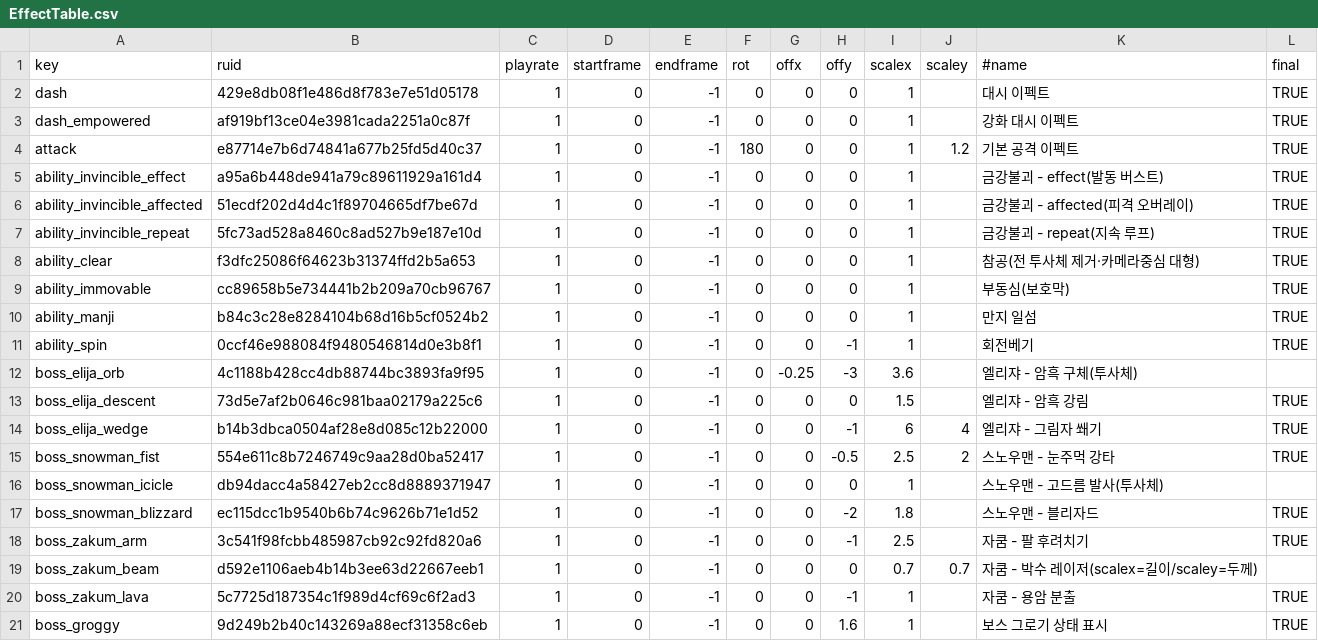
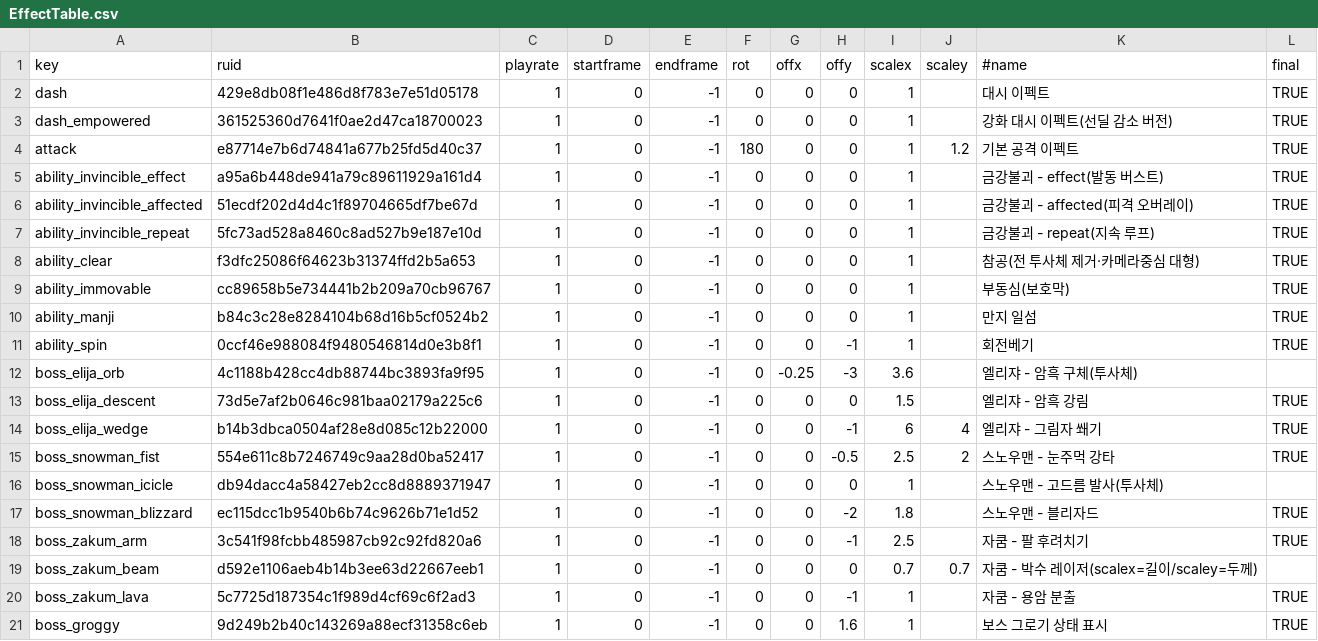
Before and after one commit to dust9826/MapleRush, a CSV file: RootDesk/MyDesk/Effect/EffectTable.csv, drawn as a sheet.

```diff
--- a/RootDesk/MyDesk/Effect/EffectTable.csv
+++ b/RootDesk/MyDesk/Effect/EffectTable.csv
@@ -2,3 +2,3 @@
 dash,429e8db08f1e486d8f783e7e51d05178,1,0,-1,0,0,0,1,,대시 이펙트,TRUE
-dash_empowered,af919bf13ce04e3981cada2251a0c87f,1,0,-1,0,0,0,1,,강화 대시 이펙트,TRUE
+dash_empowered,361525360d7641f0ae2d47ca18700023,1,0,-1,0,0,0,1,,강화 대시 이펙트(선딜 감소 버전),TRUE
 attack,e87714e7b6d74841a677b25fd5d40c37,1,0,-1,180,0,0,1,1.2,기본 공격 이펙트,TRUE
```
